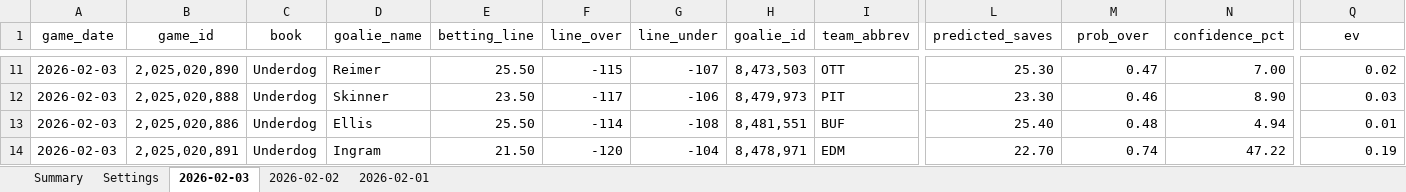
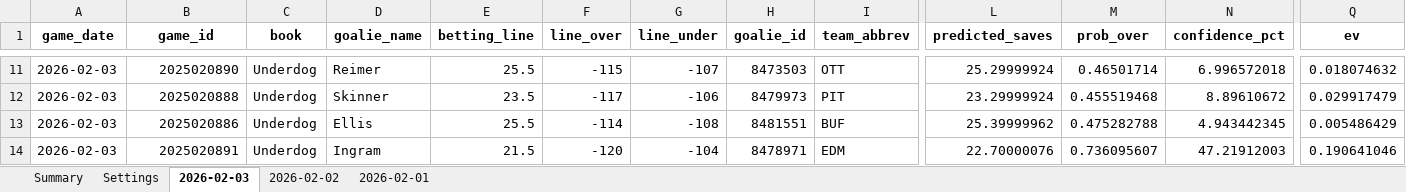
Before and after one commit to jjakemoss/saves-model-v3, an Excel workbook: betting_tracker.xlsx, sheet 2026-02-03, drawn as a sheet; only a part is shown, gaps mark what is left out; values as stored, in another font and other column widths than the file's, no borders; the diff covers the shown part only; the diff names each change by its address in the sheet, - before the commit and + after, or states it on an @@ line.

Commit message:
Update betting_tracker.xlsx

```diff
--- a/betting_tracker.xlsx (sheet 2026-02-03)
+++ b/betting_tracker.xlsx (sheet 2026-02-03)
-A1:Q1 bold: off
+A1:Q1 bold: on
-B11 (game_id): 2,025,020,890
+B11 (game_id): 2025020890
-E11 (betting_line): 25.50
+E11 (betting_line): 25.5
-H11 (goalie_id): 8,473,503
+H11 (goalie_id): 8473503
-L11 (predicted_saves): 25.30
+L11 (predicted_saves): 25.29999924
-M11 (prob_over): 0.47
+M11 (prob_over): 0.46501714
-N11 (confidence_pct): 7.00
+N11 (confidence_pct): 6.996572018
-Q11 (ev): 0.02
+Q11 (ev): 0.018074632
-B12 (game_id): 2,025,020,888
+B12 (game_id): 2025020888
-E12 (betting_line): 23.50
+E12 (betting_line): 23.5
-H12 (goalie_id): 8,479,973
+H12 (goalie_id): 8479973
-L12 (predicted_saves): 23.30
+L12 (predicted_saves): 23.29999924
-M12 (prob_over): 0.46
+M12 (prob_over): 0.455519468
-N12 (confidence_pct): 8.90
+N12 (confidence_pct): 8.89610672
-Q12 (ev): 0.03
+Q12 (ev): 0.029917479
-B13 (game_id): 2,025,020,886
+B13 (game_id): 2025020886
-E13 (betting_line): 25.50
+E13 (betting_line): 25.5
-H13 (goalie_id): 8,481,551
+H13 (goalie_id): 8481551
-L13 (predicted_saves): 25.40
+L13 (predicted_saves): 25.39999962
-M13 (prob_over): 0.48
+M13 (prob_over): 0.475282788
-N13 (confidence_pct): 4.94
+N13 (confidence_pct): 4.943442345
-Q13 (ev): 0.01
+Q13 (ev): 0.005486429
-B14 (game_id): 2,025,020,891
+B14 (game_id): 2025020891
-E14 (betting_line): 21.50
+E14 (betting_line): 21.5
-H14 (goalie_id): 8,478,971
+H14 (goalie_id): 8478971
-L14 (predicted_saves): 22.70
+L14 (predicted_saves): 22.70000076
-M14 (prob_over): 0.74
+M14 (prob_over): 0.736095607
-N14 (confidence_pct): 47.22
+N14 (confidence_pct): 47.21912003
-Q14 (ev): 0.19
+Q14 (ev): 0.190641046
```
Also changed, not shown: 2 added rows, 89 edited cells and cell formats elsewhere in this sheet.
